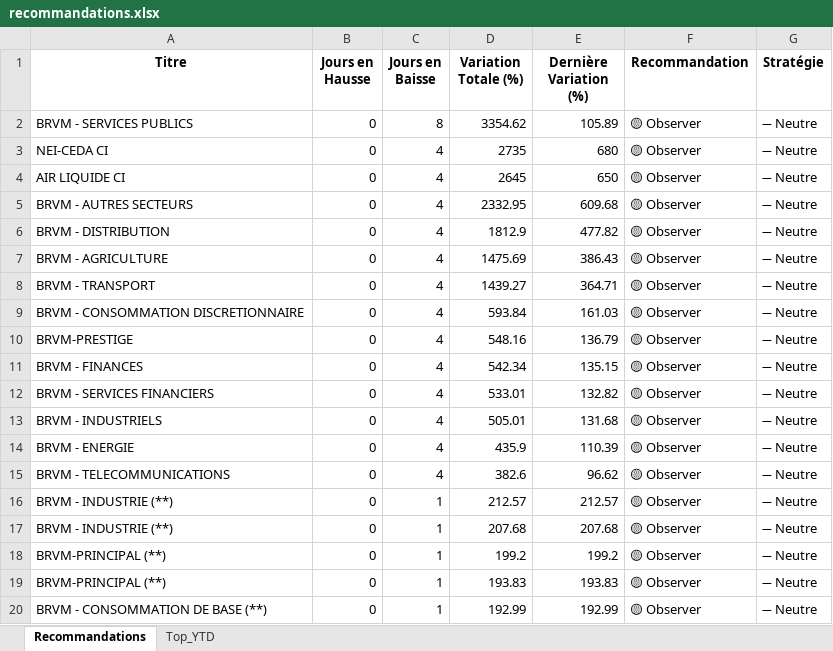
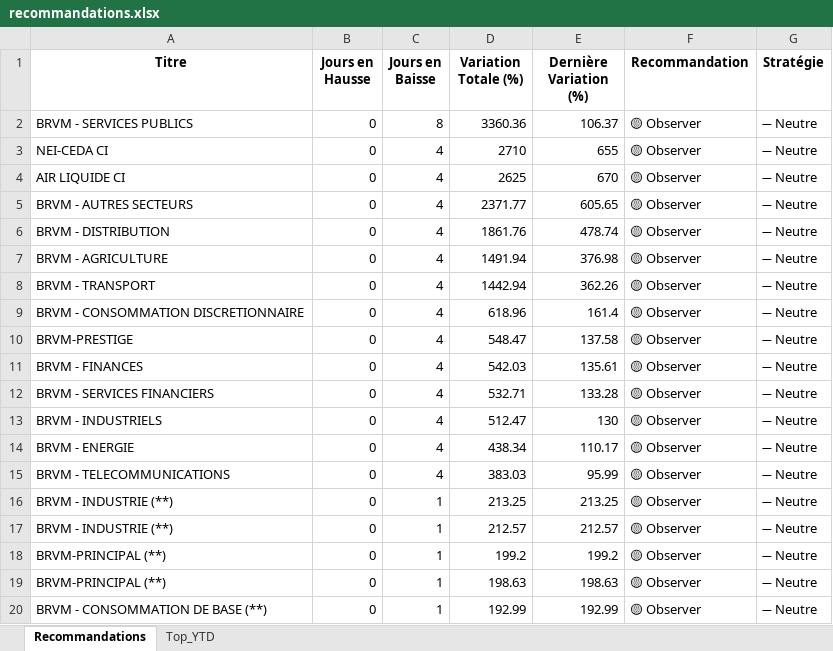
Before and after one commit to esmelobi/brvm-dashboard, an Excel workbook: data/recommandations.xlsx, sheet Recommandations, drawn as a sheet; only a part is shown; values as stored, in another font and other column widths than the file's, no borders; removed rows and columns are numbered as before the commit, all else as after; the diff covers the shown part only; the diff names each change by its address in the sheet, - before the commit and + after, or states it on an @@ line.

```diff
--- a/data/recommandations.xlsx (sheet Recommandations)
+++ b/data/recommandations.xlsx (sheet Recommandations)
-D2 (Variation Totale (%)): 3354.62
+D2 (Variation Totale (%)): 3360.36
-E2 (Dernière Variation (%)): 105.89
+E2 (Dernière Variation (%)): 106.37
-D3 (Variation Totale (%)): 2735
+D3 (Variation Totale (%)): 2710
-E3 (Dernière Variation (%)): 680
+E3 (Dernière Variation (%)): 655
-D4 (Variation Totale (%)): 2645
+D4 (Variation Totale (%)): 2625
-E4 (Dernière Variation (%)): 650
+E4 (Dernière Variation (%)): 670
-D5 (Variation Totale (%)): 2332.95
+D5 (Variation Totale (%)): 2371.77
-E5 (Dernière Variation (%)): 609.68
+E5 (Dernière Variation (%)): 605.65
-D6 (Variation Totale (%)): 1812.9
+D6 (Variation Totale (%)): 1861.76
-E6 (Dernière Variation (%)): 477.82
+E6 (Dernière Variation (%)): 478.74
-D7 (Variation Totale (%)): 1475.69
+D7 (Variation Totale (%)): 1491.94
-E7 (Dernière Variation (%)): 386.43
+E7 (Dernière Variation (%)): 376.98
-D8 (Variation Totale (%)): 1439.27
+D8 (Variation Totale (%)): 1442.94
-E8 (Dernière Variation (%)): 364.71
+E8 (Dernière Variation (%)): 362.26
-D9 (Variation Totale (%)): 593.84
+D9 (Variation Totale (%)): 618.96
-E9 (Dernière Variation (%)): 161.03
+E9 (Dernière Variation (%)): 161.4
-D10 (Variation Totale (%)): 548.16
+D10 (Variation Totale (%)): 548.47
-E10 (Dernière Variation (%)): 136.79
+E10 (Dernière Variation (%)): 137.58
-D11 (Variation Totale (%)): 542.34
+D11 (Variation Totale (%)): 542.03
-E11 (Dernière Variation (%)): 135.15
+E11 (Dernière Variation (%)): 135.61
-D12 (Variation Totale (%)): 533.01
+D12 (Variation Totale (%)): 532.71
-E12 (Dernière Variation (%)): 132.82
+E12 (Dernière Variation (%)): 133.28
-D13 (Variation Totale (%)): 505.01
+D13 (Variation Totale (%)): 512.47
-E13 (Dernière Variation (%)): 131.68
+E13 (Dernière Variation (%)): 130
-D14 (Variation Totale (%)): 435.9
+D14 (Variation Totale (%)): 438.34
-E14 (Dernière Variation (%)): 110.39
+E14 (Dernière Variation (%)): 110.17
-D15 (Variation Totale (%)): 382.6
+D15 (Variation Totale (%)): 383.03
-E15 (Dernière Variation (%)): 96.62
+E15 (Dernière Variation (%)): 95.99
+row 16: BRVM - INDUSTRIE (**) | 0 | 1 | 213.25 | 213.25 | 🟡 Observer | ➖ Neutre
-row 17: BRVM - INDUSTRIE (**) | 0 | 1 | 207.68 | 207.68 | 🟡 Observer | ➖ Neutre
-D19 (Variation Totale (%)): 193.83
+D19 (Variation Totale (%)): 198.63
-E19 (Dernière Variation (%)): 193.83
+E19 (Dernière Variation (%)): 198.63
```
Also changed, not shown: 8 added rows, 7 removed rows and 19 edited cells elsewhere in this sheet, sheet Top_YTD.
